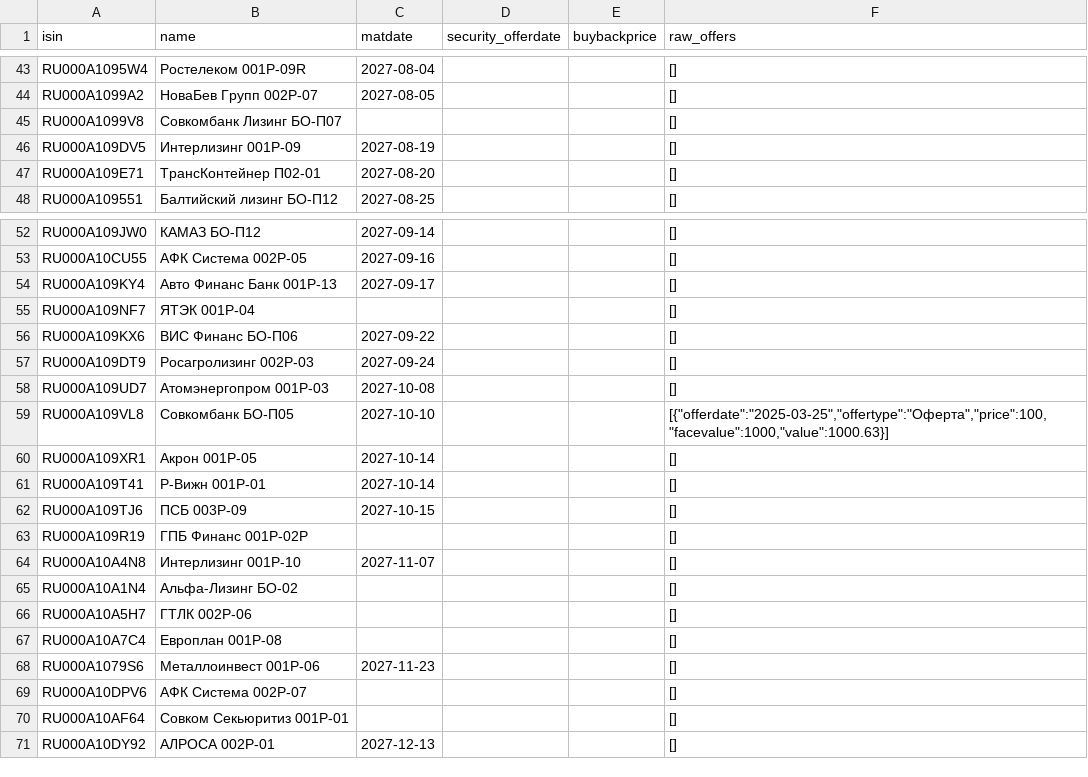
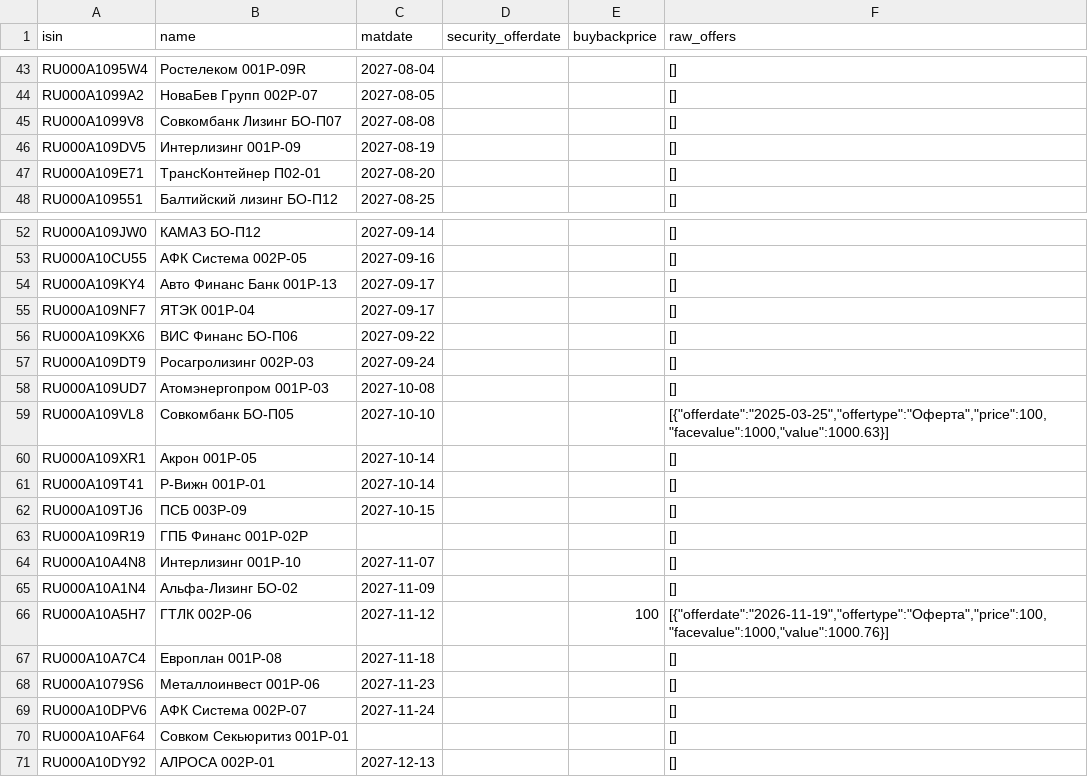
Before and after one commit to pulp-dev/AI-Assistant-for-news, a TSV file: moex-bridge/data/floater_offers.tsv, drawn as a sheet; only a part is shown, gaps mark what is left out.

```diff
--- a/moex-bridge/data/floater_offers.tsv
+++ b/moex-bridge/data/floater_offers.tsv
@@ -44,3 +44,3 @@ RU000A1095W4	Ростелеком 001P-09R	2027-08-04			[]
 RU000A1099A2	НоваБев Групп 002P-07	2027-08-05			[]
-RU000A1099V8	Совкомбанк Лизинг БО-П07				[]
+RU000A1099V8	Совкомбанк Лизинг БО-П07	2027-08-08			[]
 RU000A109DV5	Интерлизинг 001Р-09	2027-08-19			[]
@@ -54,3 +54,3 @@ RU000A10CU55	АФК Система 002Р-05	2027-09-16			[]
 RU000A109KY4	Авто Финанс Банк 001Р-13	2027-09-17			[]
-RU000A109NF7	ЯТЭК 001Р-04				[]
+RU000A109NF7	ЯТЭК 001Р-04	2027-09-17			[]
 RU000A109KX6	ВИС Финанс БО-П06	2027-09-22			[]
@@ -64,7 +64,7 @@ RU000A109R19	ГПБ Финанс 001Р-02Р				[]
 RU000A10A4N8	Интерлизинг 001Р-10	2027-11-07			[]
-RU000A10A1N4	Альфа-Лизинг БО-02				[]
-RU000A10A5H7	ГТЛК 002P-06				[]
-RU000A10A7C4	Европлан 001P-08				[]
+RU000A10A1N4	Альфа-Лизинг БО-02	2027-11-09			[]
+RU000A10A5H7	ГТЛК 002P-06	2027-11-12		100	[{"offerdate":"2026-11-19","offertype":"Оферта","price":100,"facevalue":1000,"value":1000.76}]
+RU000A10A7C4	Европлан 001P-08	2027-11-18			[]
 RU000A1079S6	Металлоинвест 001P-06	2027-11-23			[]
-RU000A10DPV6	АФК Система 002Р-07				[]
+RU000A10DPV6	АФК Система 002Р-07	2027-11-24			[]
 RU000A10AF64	Совком Секьюритиз 001Р-01				[]
```
Also changed, not shown: moex-bridge/data/detailed_summary.tsv, moex-bridge/data/floater_report.tsv, 2 other files.
